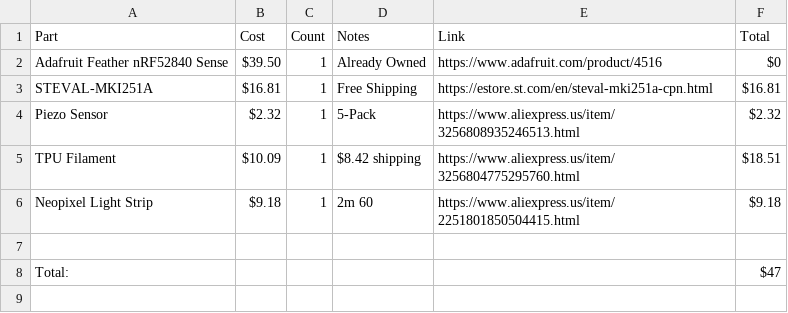
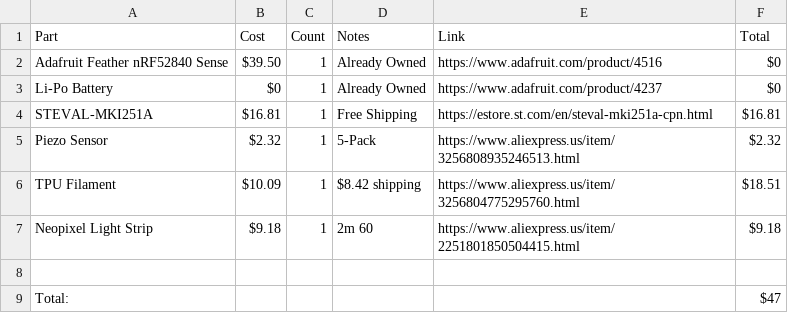
Before and after one commit to arghunter/ElectronicThaiPad, a CSV file: BOM.csv, drawn as a sheet; the diff names each change by its address in the sheet, - before the commit and + after, or states it on an @@ line.

Commit message:
Update BOM.csv

```diff
--- a/BOM.csv
+++ b/BOM.csv
+row 3: Li-Po Battery | $0 | 1 | Already Owned | https://www.adafruit.com/product/4237 | $0
```
